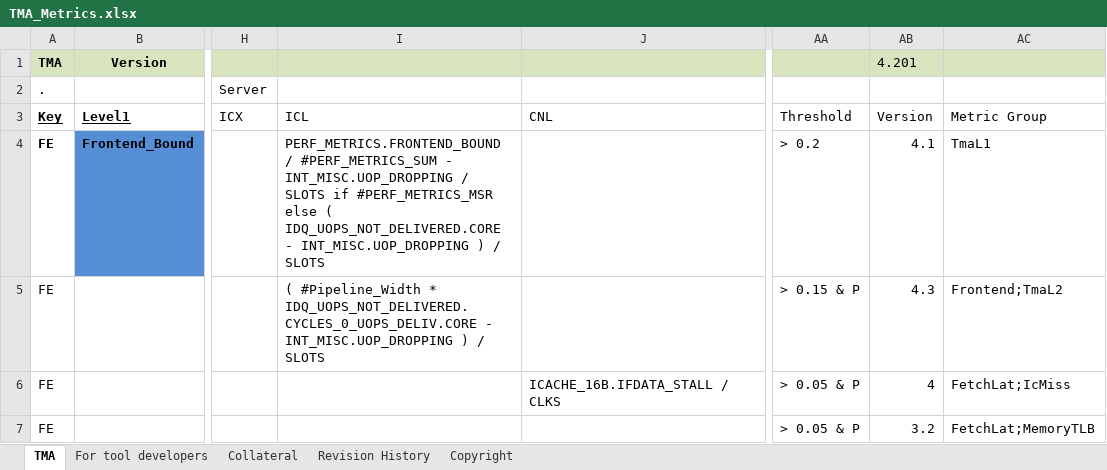
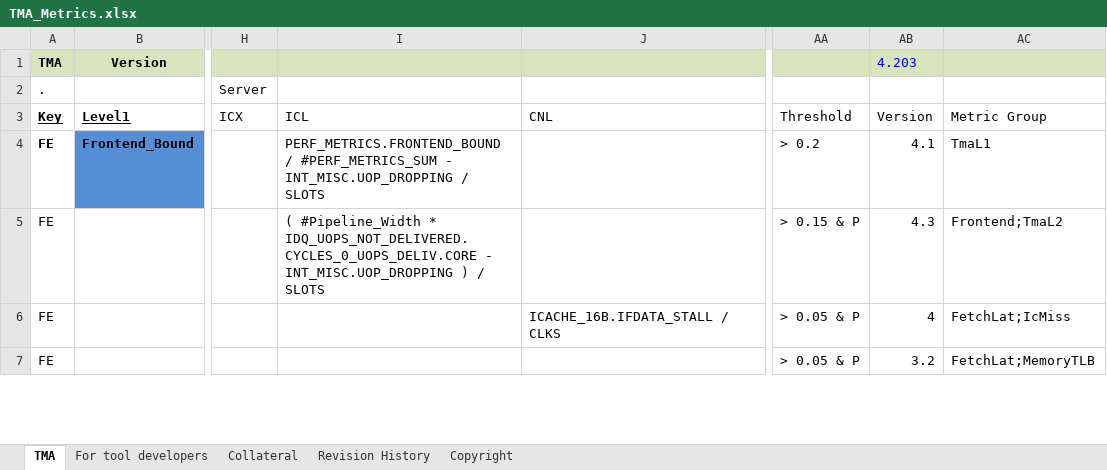
Before and after one commit to TomTheBear/perfmondb, an Excel workbook: TMA_Metrics.xlsx, sheet TMA, drawn as a sheet; only a part is shown, gaps mark what is left out; values as stored, in another font and other column widths than the file's, no borders; the diff covers the shown part only; the diff names each change by its address in the sheet, - before the commit and + after, or states it on an @@ line.

Commit message:
Update DB 2021-05-13

```diff
--- a/TMA_Metrics.xlsx (sheet TMA)
+++ b/TMA_Metrics.xlsx (sheet TMA)
-AB1: 4.201
+AB1: 4.203
-AB1 text colour: black
+AB1 text colour: #0000FF
-I4: …/ SLOTS if #PERF_METRICS_MSR else ( IDQ_UOPS_NOT_DELIVERED.CORE - INT_MISC.UOP_DROPPING ) / SLOTS
+I4: …/ SLOTS
```
Also changed, not shown: 7 edited cells elsewhere in this sheet, sheet Revision History.
